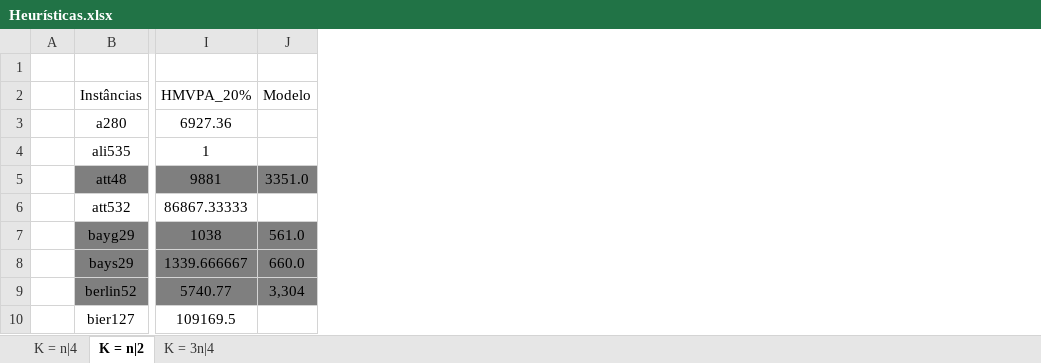
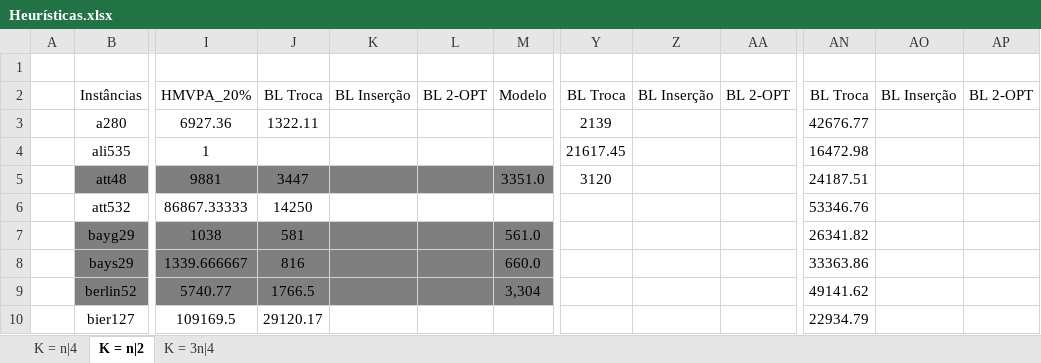
Before and after one commit to PauloDezingrini/Iniciacao-Cientifica, an Excel workbook: Comparaçoes/Heurísticas.xlsx, sheet K = n|2, drawn as a sheet; only a part is shown, gaps mark what is left out; values as stored, in another font and other column widths than the file's, no borders; the diff names each change by its address in the sheet, - before the commit and + after, or states it on an @@ line.

Commit message:
Atualização da tabela para inclusão dos resultados da busca local com vizinhança por troca

```diff
--- a/Comparaçoes/Heurísticas.xlsx (sheet K = n|2)
+++ b/Comparaçoes/Heurísticas.xlsx (sheet K = n|2)
+column J, rows 2-10: BL Troca | 1322.11 |  | 3447 | 14250 | 581 | 816 | 1766.5 | 29120.17
+column K, row 2: BL Inserção
+column L, row 2: BL 2-OPT
+column Y, rows 2-5: BL Troca | 2139 | 21617.45 | 3120
+column Z, row 2: BL Inserção
+column AA, row 2: BL 2-OPT
+column AN, rows 2-10: BL Troca | 42676.77 | 16472.98 | 24187.51 | 53346.76 | 26341.82 | 33363.86 | 49141.62 | 22934.79
+column AO, row 2: BL Inserção
+column AP, row 2: BL 2-OPT
```
Also changed, not shown: sheet K = 3n|4, sheet K = n|4, 1 other file.
